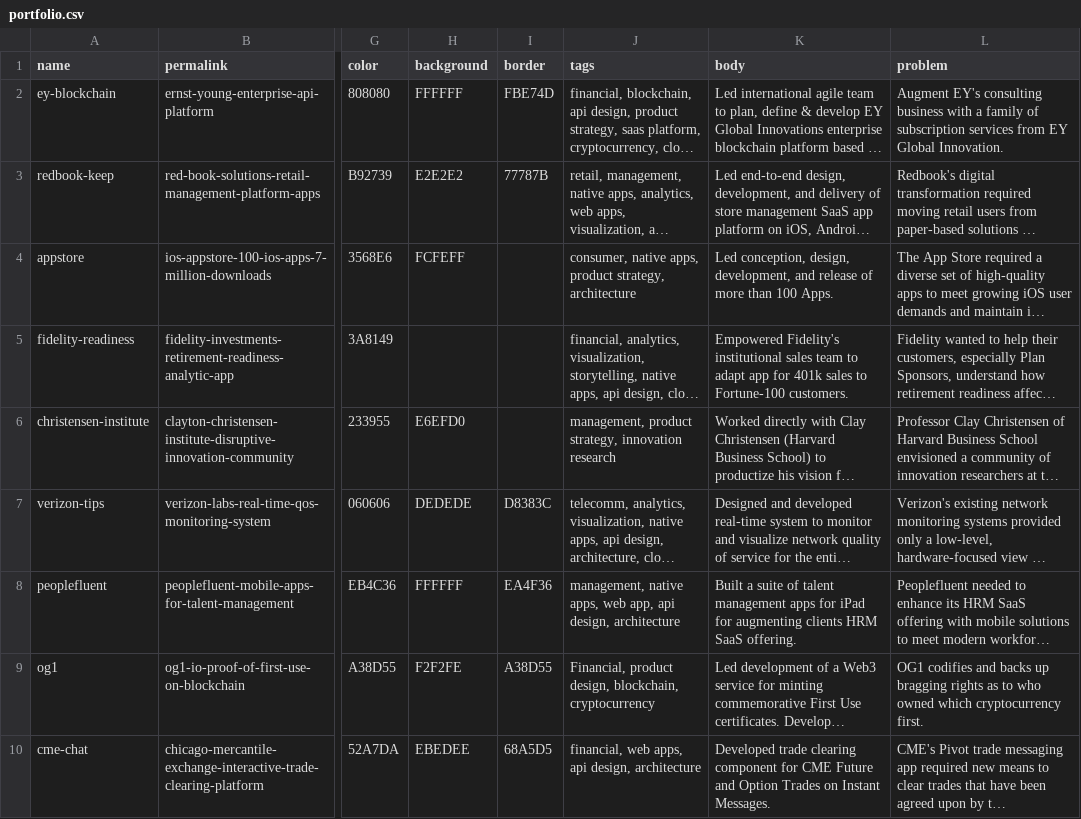
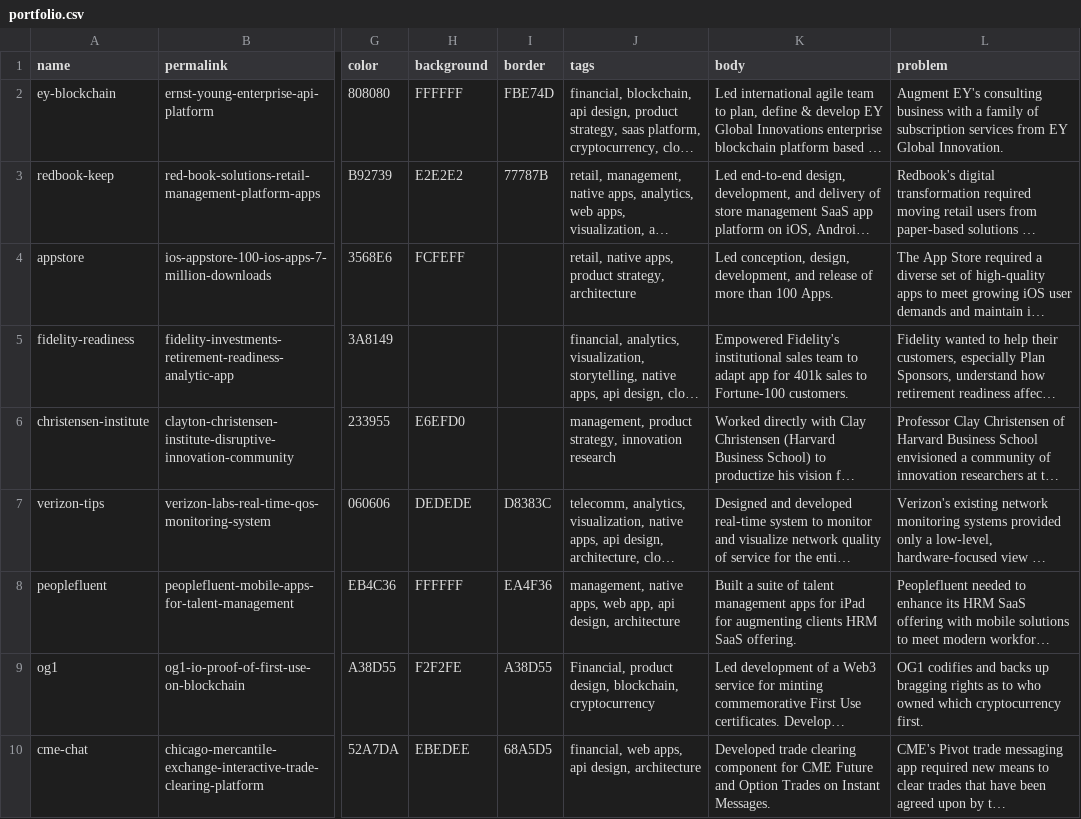
Before and after one commit to fnayeri/farshad.io, a CSV file: src/_data/portfolio.csv, drawn as a sheet; only a part is shown, gaps mark what is left out; long unchanged cells end in …; the diff names each change by its address in the sheet, - before the commit and + after, or states it on an @@ line.

```diff
--- a/src/_data/portfolio.csv
+++ b/src/_data/portfolio.csv
-J4 (tags): consumer, native apps,…
+J4 (tags): retail, native apps,…
```
Also changed, not shown: 8 other files.
